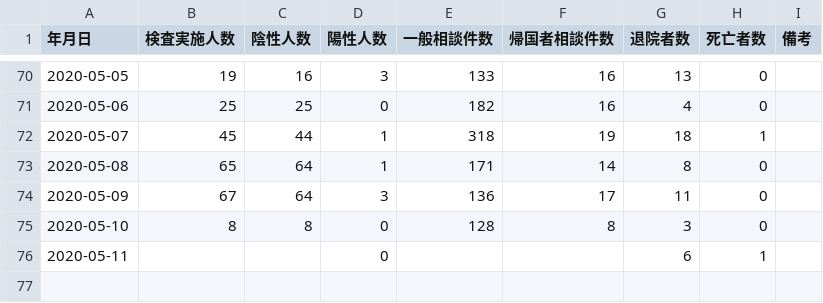
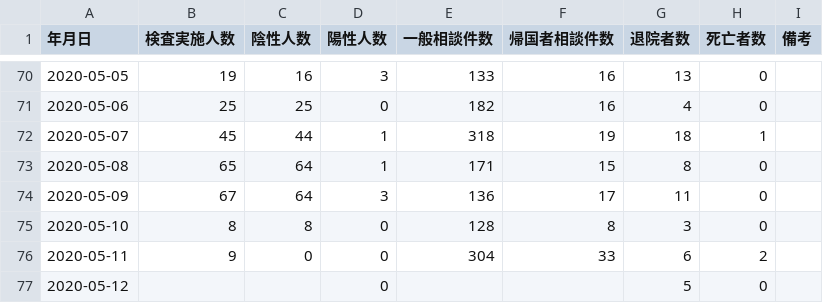
Before and after one commit to imabari/toyama-covid19, a CSV file: toyama_counts.csv, drawn as a sheet; only a part is shown, gaps mark what is left out.

```diff
--- a/toyama_counts.csv
+++ b/toyama_counts.csv
@@ -72,5 +72,6 @@
 2020-05-07,45,44,1,318,19,18,1,
-2020-05-08,65,64,1,171,14,8,0,
+2020-05-08,65,64,1,171,15,8,0,
 2020-05-09,67,64,3,136,17,11,0,
 2020-05-10,8,8,0,128,8,3,0,
-2020-05-11,,,0,,,6,1,
+2020-05-11,9,0,0,304,33,6,2,
+2020-05-12,,,0,,,5,0,
```
Also changed, not shown: 160001_toyama_covid19_call_center.csv, 160001_toyama_covid19_confirm_negative.csv, 4 other files.
